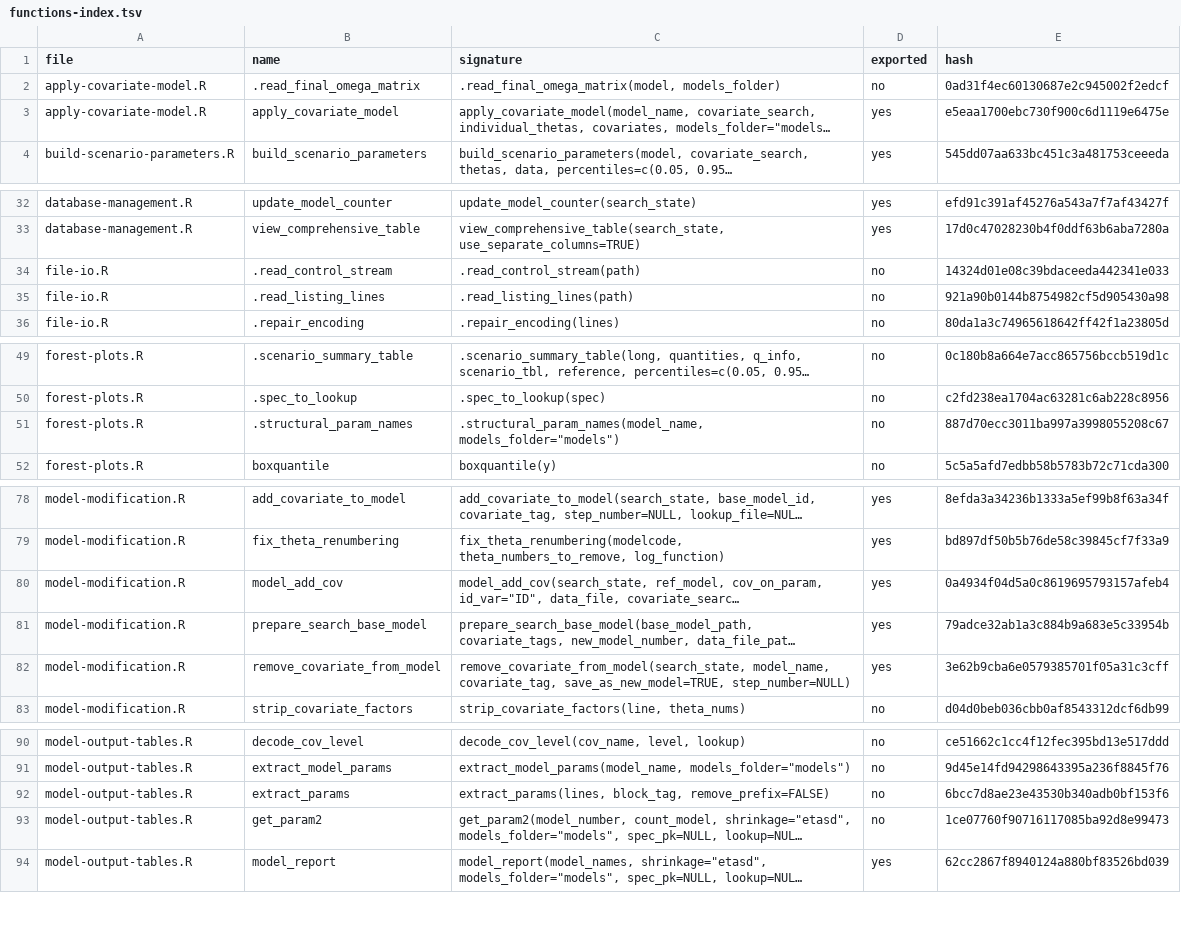
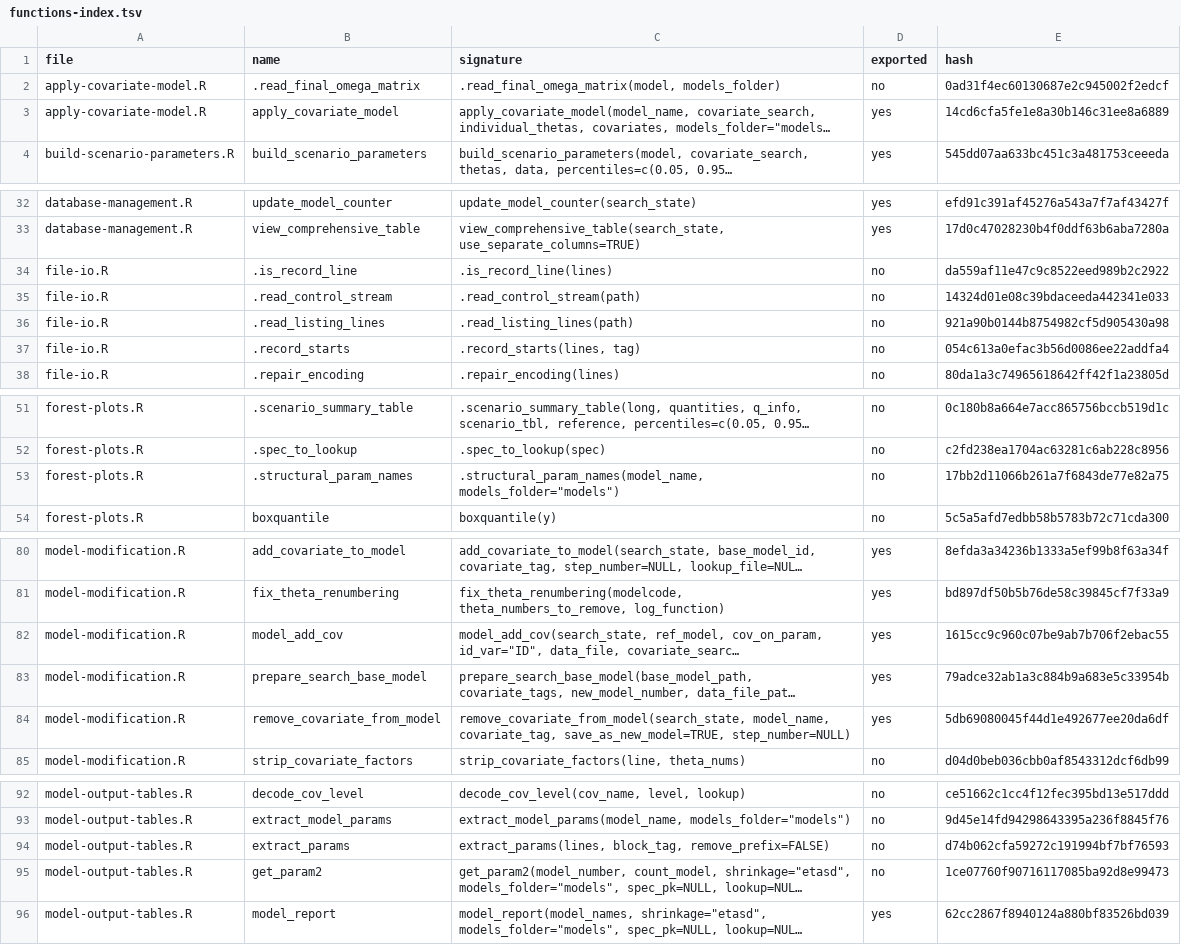
Before and after one commit to Ollegst/CovariateSearcher, a TSV file: .claude/functions-index.tsv, drawn as a sheet; only a part is shown, gaps mark what is left out; long unchanged cells end in …; addresses are those after the commit; the diff covers the shown part only; the diff names each change by its address in the sheet, - before the commit and + after, or states it on an @@ line.

```diff
--- a/.claude/functions-index.tsv
+++ b/.claude/functions-index.tsv
-E3 (hash): e5eaa1700ebc730f900c6d1119e6475e
+E3 (hash): 14cd6cfa5fe1e8a30b146c31ee8a6889
+row 34: file-io.R | .is_record_line | .is_record_line(lines) | no | da559af11e47c9c8522eed989b2c2922
+row 37: file-io.R | .record_starts | .record_starts(lines, tag) | no | 054c613a0efac3b56d0086ee22addfa4
-E53 (hash): 887d70ecc3011ba997a3998055208c67
+E53 (hash): 17bb2d11066b261a7f6843de77e82a75
-E82 (hash): 0a4934f04d5a0c8619695793157afeb4
+E82 (hash): 1615cc9c960c07be9ab7b706f2ebac55
-E84 (hash): 3e62b9cba6e0579385701f05a31c3cff
+E84 (hash): 5db69080045f44d1e492677ee20da6df
-E94 (hash): 6bcc7d8ae23e43530b340adb0bf153f6
+E94 (hash): d74b062cfa59272c191994bf7bf76593
```
Also changed, not shown: 1 edited cell elsewhere in this file, 3 other files.
